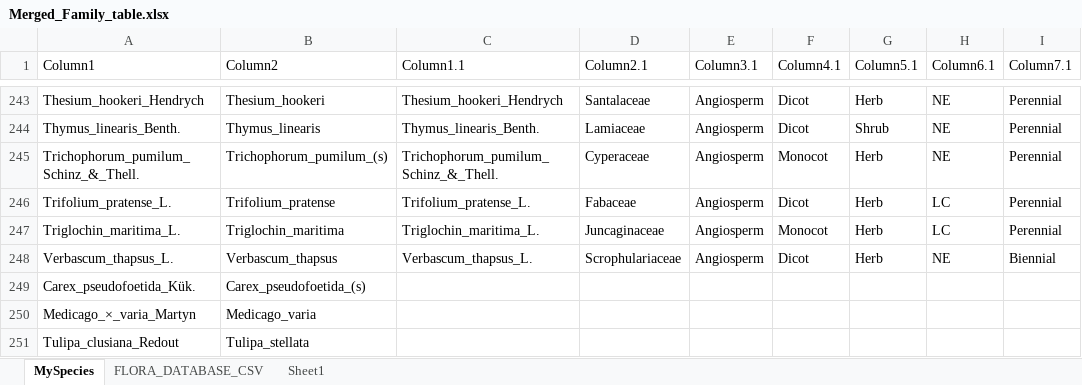
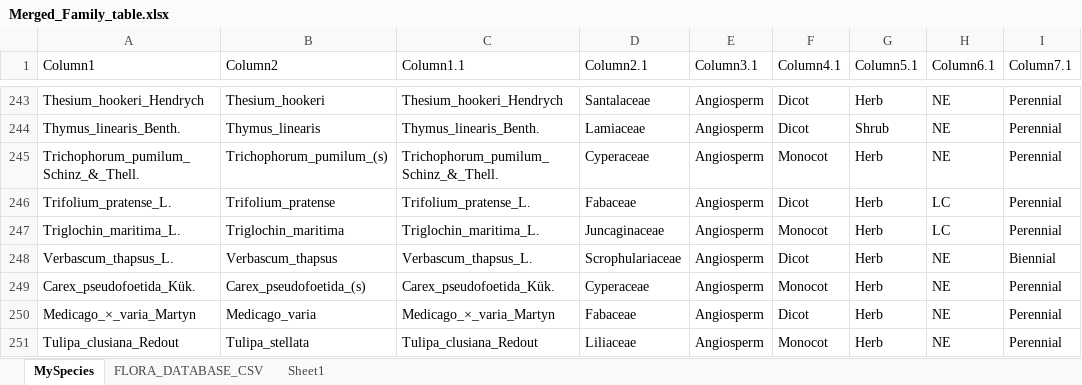
Before and after one commit to farazalam030/csvMerger_aimon, an Excel workbook: Finale/Merged_Family_table.xlsx, sheet MySpecies, drawn as a sheet; only a part is shown, gaps mark what is left out; values as stored, in another font and other column widths than the file's, no borders; table styles not drawn; the diff names each change by its address in the sheet, - before the commit and + after, or states it on an @@ line.

Commit message:
Fully Merged Data

```diff
--- a/Finale/Merged_Family_table.xlsx (sheet MySpecies)
+++ b/Finale/Merged_Family_table.xlsx (sheet MySpecies)
-C249 (Column1.1): (empty)
+C249 (Column1.1): Carex_pseudofoetida_Kük.
-D249 (Column2.1): (empty)
+D249 (Column2.1): Cyperaceae
-E249:E251 (Column3.1): (empty)
+E249:E251 (Column3.1): Angiosperm
-F249 (Column4.1): (empty)
+F249 (Column4.1): Monocot
-G249:G251 (Column5.1): (empty)
+G249:G251 (Column5.1): Herb
-H249:H251 (Column6.1): (empty)
+H249:H251 (Column6.1): NE
-I249:I251 (Column7.1): (empty)
+I249:I251 (Column7.1): Perennial
-C250 (Column1.1): (empty)
+C250 (Column1.1): Medicago_×_varia_Martyn
-D250 (Column2.1): (empty)
+D250 (Column2.1): Fabaceae
-F250 (Column4.1): (empty)
+F250 (Column4.1): Dicot
-C251 (Column1.1): (empty)
+C251 (Column1.1): Tulipa_clusiana_Redout
-D251 (Column2.1): (empty)
+D251 (Column2.1): Liliaceae
-F251 (Column4.1): (empty)
+F251 (Column4.1): Monocot
```
Also changed, not shown: 1 other file.
